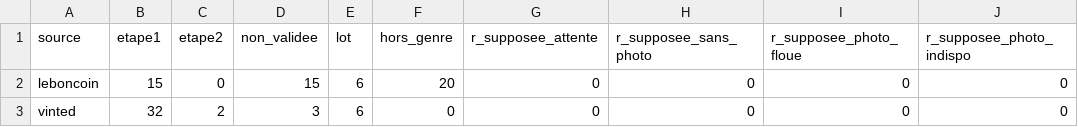
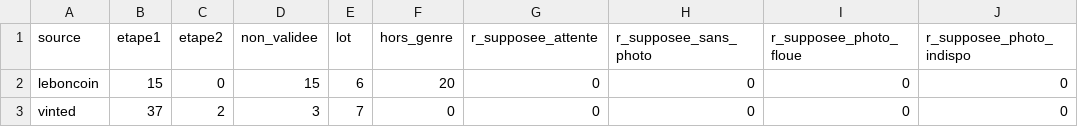
Before and after one commit to loliba92/LDVELH, a CSV file: data/raw/occasion/etapes-2026-11-23.csv, drawn as a sheet; only a part is shown; the diff names each change by its address in the sheet, - before the commit and + after, or states it on an @@ line.

```diff
--- a/data/raw/occasion/etapes-2026-11-23.csv
+++ b/data/raw/occasion/etapes-2026-11-23.csv
-B3 (etape1): 32
+B3 (etape1): 37
-E3 (lot): 6
+E3 (lot): 7
```
Also changed, not shown: data/raw/occasion/annonces-vinted-2026-11-23.csv, data/raw/occasion/leboncoin-2026-11-12.csv, 19 other files.
